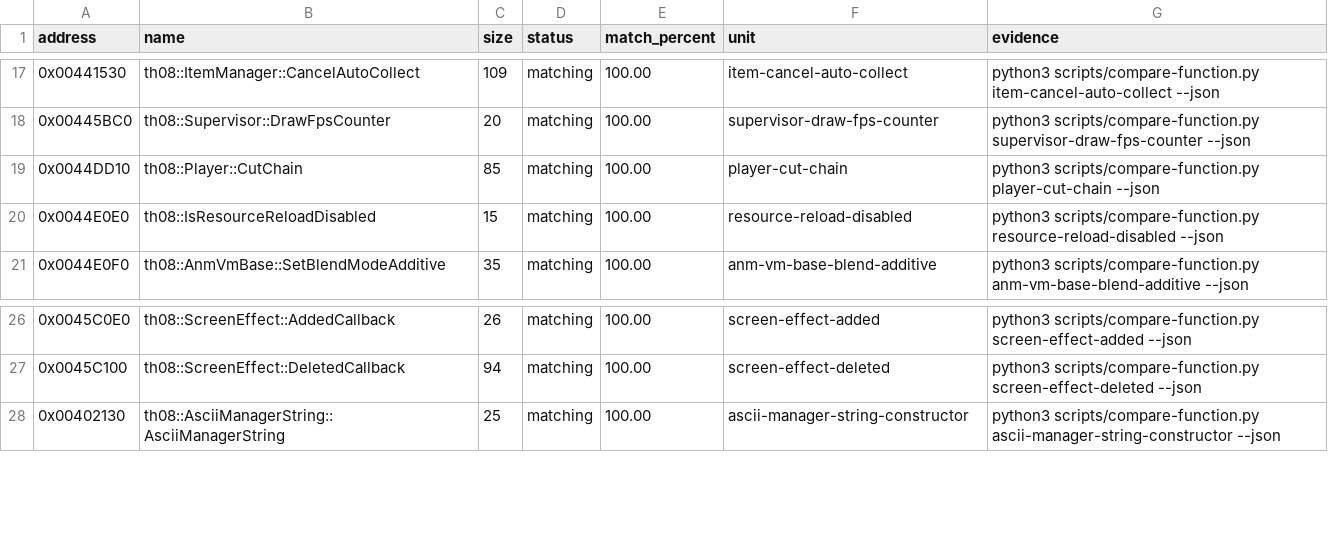
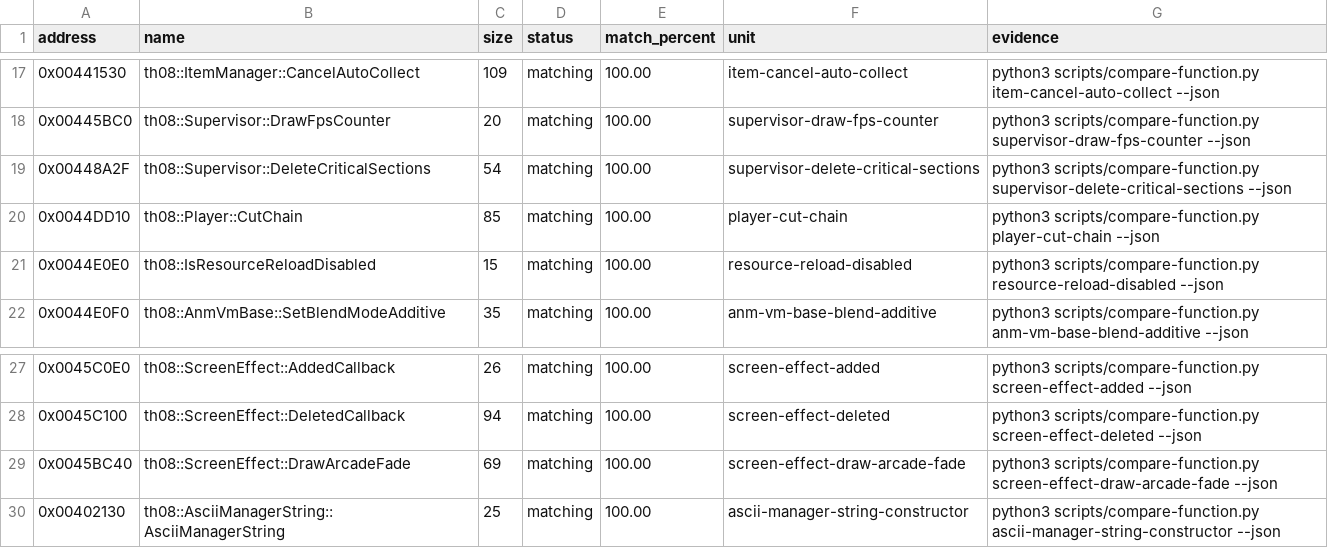
Before and after one commit to koishikois259/th08-multi, a CSV file: config/matches.csv, drawn as a sheet; only a part is shown, gaps mark what is left out.

Commit message:
kimi: exact ScreenEffect::DrawArcadeFade (0x45BC40), fix claims address casing, add Ending/ResultScreen ns mapping

```diff
--- a/config/matches.csv
+++ b/config/matches.csv
@@ -18,2 +18,3 @@ address,name,size,status,match_percent,unit,evidence
 0x00445BC0,th08::Supervisor::DrawFpsCounter,20,matching,100.00,supervisor-draw-fps-counter,python3 scripts/compare-function.py supervisor-draw-fps-counter --json
+0x00448A2F,th08::Supervisor::DeleteCriticalSections,54,matching,100.00,supervisor-delete-critical-sections,python3 scripts/compare-function.py supervisor-delete-critical-sections --json
 0x0044DD10,th08::Player::CutChain,85,matching,100.00,player-cut-chain,python3 scripts/compare-function.py player-cut-chain --json
@@ -27,2 +28,3 @@ address,name,size,status,match_percent,unit,evidence
 0x0045C100,th08::ScreenEffect::DeletedCallback,94,matching,100.00,screen-effect-deleted,python3 scripts/compare-function.py screen-effect-deleted --json
+0x0045BC40,th08::ScreenEffect::DrawArcadeFade,69,matching,100.00,screen-effect-draw-arcade-fade,python3 scripts/compare-function.py screen-effect-draw-arcade-fade --json
 0x00402130,th08::AsciiManagerString::AsciiManagerString,25,matching,100.00,ascii-manager-string-constructor,python3 scripts/compare-function.py ascii-manager-string-constructor --json
```
Also changed, not shown: config/ghidra_ns_to_obj.csv, config/implemented.csv, 7 other files.
